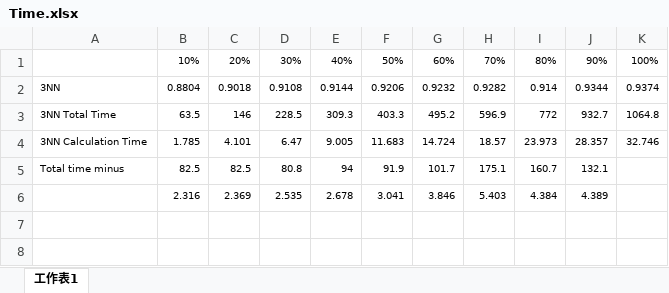
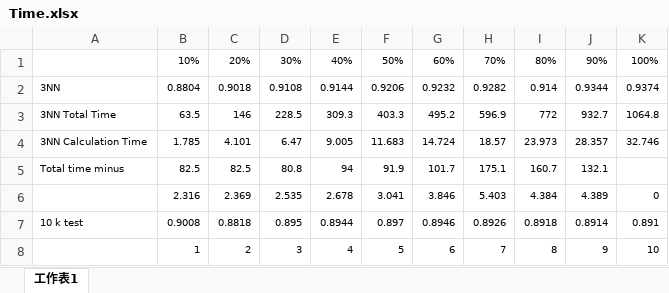
Before and after one commit to nn970510/MINST-KNN, an Excel workbook: Time.xlsx, sheet 工作表1, drawn as a sheet; values as stored, in another font and other column widths than the file's, no borders; charts and pictures not drawn; the diff names each change by its address in the sheet, - before the commit and + after, or states it on an @@ line.

Commit message:
Add files via upload

```diff
--- a/Time.xlsx (sheet 工作表1)
+++ b/Time.xlsx (sheet 工作表1)
-K6: (empty)
+K6: 0
+row 7: 10 k test | 0.9008 | 0.8818 | 0.895 | 0.8944 | 0.897 | 0.8946 | 0.8926 | 0.8918 | 0.8914 | 0.891
+row 8:  | 1 | 2 | 3 | 4 | 5 | 6 | 7 | 8 | 9 | 10
```
Also changed, not shown: charts or pictures.
